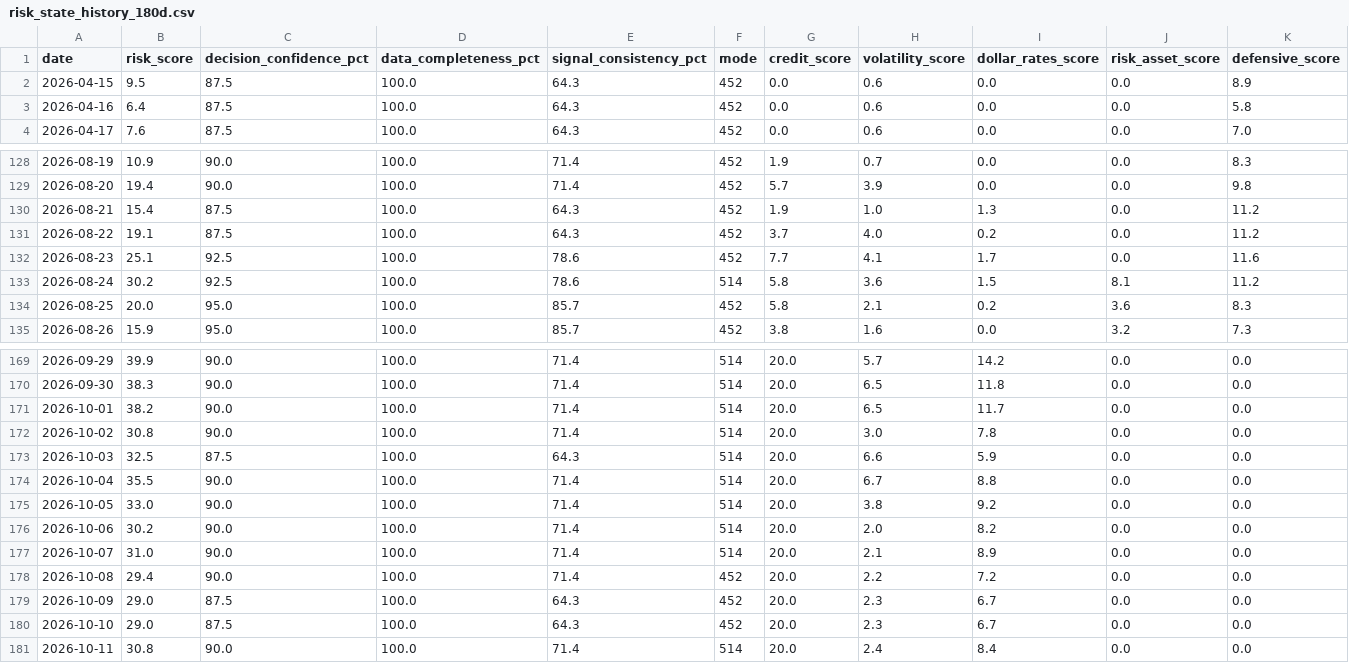
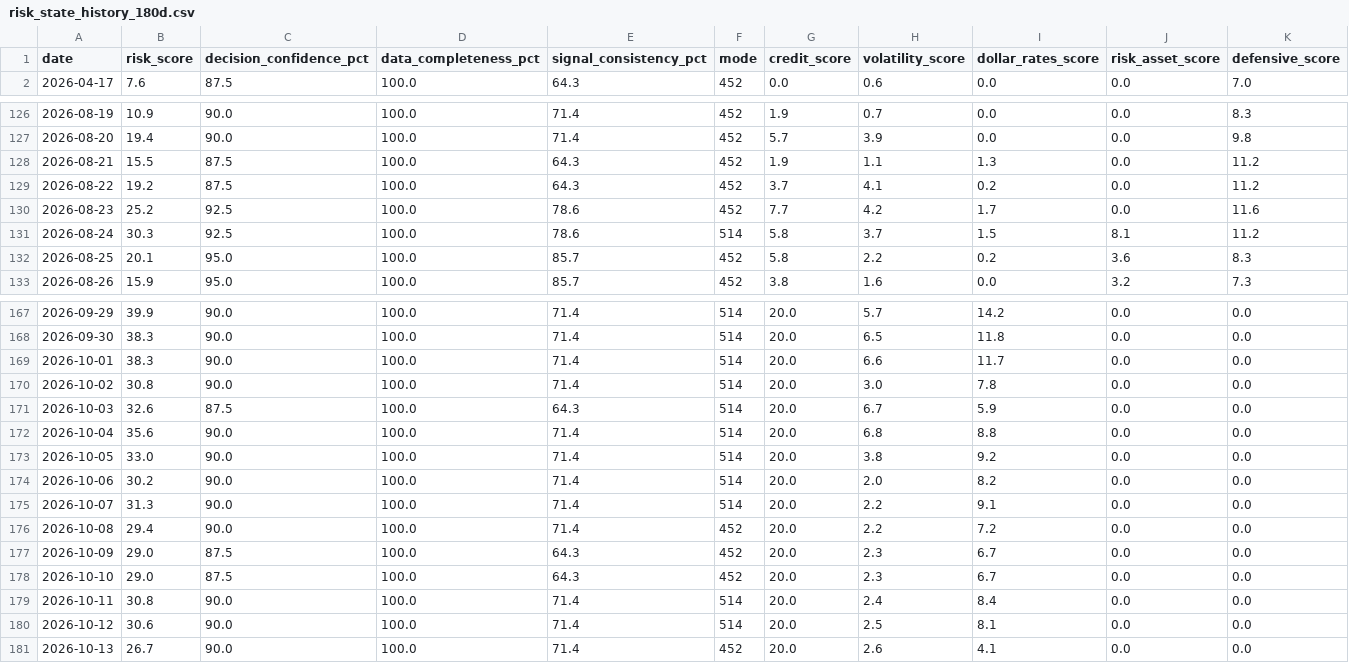
Before and after one commit to stutjeff/pios-capital-flow-engine, a CSV file: data/risk_state_history_180d.csv, drawn as a sheet; only a part is shown, gaps mark what is left out; the diff covers the shown part only.

```diff
--- a/data/risk_state_history_180d.csv
+++ b/data/risk_state_history_180d.csv
@@ -1,4 +1,2 @@
 date,risk_score,decision_confidence_pct,data_completeness_pct,signal_consistency_pct,mode,credit_score,volatility_score,dollar_rates_score,risk_asset_score,defensive_score
-2026-04-15,9.5,87.5,100.0,64.3,452,0.0,0.6,0.0,0.0,8.9
-2026-04-16,6.4,87.5,100.0,64.3,452,0.0,0.6,0.0,0.0,5.8
 2026-04-17,7.6,87.5,100.0,64.3,452,0.0,0.6,0.0,0.0,7.0
@@ -129,7 +127,7 @@ date,risk_score,decision_confidence_pct,data_completeness_pct,signal_consistency
 2026-08-20,19.4,90.0,100.0,71.4,452,5.7,3.9,0.0,0.0,9.8
-2026-08-21,15.4,87.5,100.0,64.3,452,1.9,1.0,1.3,0.0,11.2
-2026-08-22,19.1,87.5,100.0,64.3,452,3.7,4.0,0.2,0.0,11.2
-2026-08-23,25.1,92.5,100.0,78.6,452,7.7,4.1,1.7,0.0,11.6
-2026-08-24,30.2,92.5,100.0,78.6,514,5.8,3.6,1.5,8.1,11.2
-2026-08-25,20.0,95.0,100.0,85.7,452,5.8,2.1,0.2,3.6,8.3
+2026-08-21,15.5,87.5,100.0,64.3,452,1.9,1.1,1.3,0.0,11.2
+2026-08-22,19.2,87.5,100.0,64.3,452,3.7,4.1,0.2,0.0,11.2
+2026-08-23,25.2,92.5,100.0,78.6,452,7.7,4.2,1.7,0.0,11.6
+2026-08-24,30.3,92.5,100.0,78.6,514,5.8,3.7,1.5,8.1,11.2
+2026-08-25,20.1,95.0,100.0,85.7,452,5.8,2.2,0.2,3.6,8.3
 2026-08-26,15.9,95.0,100.0,85.7,452,3.8,1.6,0.0,3.2,7.3
@@ -170,9 +168,9 @@ date,risk_score,decision_confidence_pct,data_completeness_pct,signal_consistency
 2026-09-30,38.3,90.0,100.0,71.4,514,20.0,6.5,11.8,0.0,0.0
-2026-10-01,38.2,90.0,100.0,71.4,514,20.0,6.5,11.7,0.0,0.0
+2026-10-01,38.3,90.0,100.0,71.4,514,20.0,6.6,11.7,0.0,0.0
 2026-10-02,30.8,90.0,100.0,71.4,514,20.0,3.0,7.8,0.0,0.0
-2026-10-03,32.5,87.5,100.0,64.3,514,20.0,6.6,5.9,0.0,0.0
-2026-10-04,35.5,90.0,100.0,71.4,514,20.0,6.7,8.8,0.0,0.0
+2026-10-03,32.6,87.5,100.0,64.3,514,20.0,6.7,5.9,0.0,0.0
+2026-10-04,35.6,90.0,100.0,71.4,514,20.0,6.8,8.8,0.0,0.0
 2026-10-05,33.0,90.0,100.0,71.4,514,20.0,3.8,9.2,0.0,0.0
 2026-10-06,30.2,90.0,100.0,71.4,514,20.0,2.0,8.2,0.0,0.0
-2026-10-07,31.0,90.0,100.0,71.4,514,20.0,2.1,8.9,0.0,0.0
+2026-10-07,31.3,90.0,100.0,71.4,514,20.0,2.2,9.1,0.0,0.0
 2026-10-08,29.4,90.0,100.0,71.4,452,20.0,2.2,7.2,0.0,0.0
@@ -181 +179,3 @@ date,risk_score,decision_confidence_pct,data_completeness_pct,signal_consistency
 2026-10-11,30.8,90.0,100.0,71.4,514,20.0,2.4,8.4,0.0,0.0
+2026-10-12,30.6,90.0,100.0,71.4,514,20.0,2.5,8.1,0.0,0.0
+2026-10-13,26.7,90.0,100.0,71.4,452,20.0,2.6,4.1,0.0,0.0
```
Also changed, not shown: 72 edited cells elsewhere in this file, data/capital_flow_timeseries_180d.csv, data/factor_analysis.csv, 3 other files.
